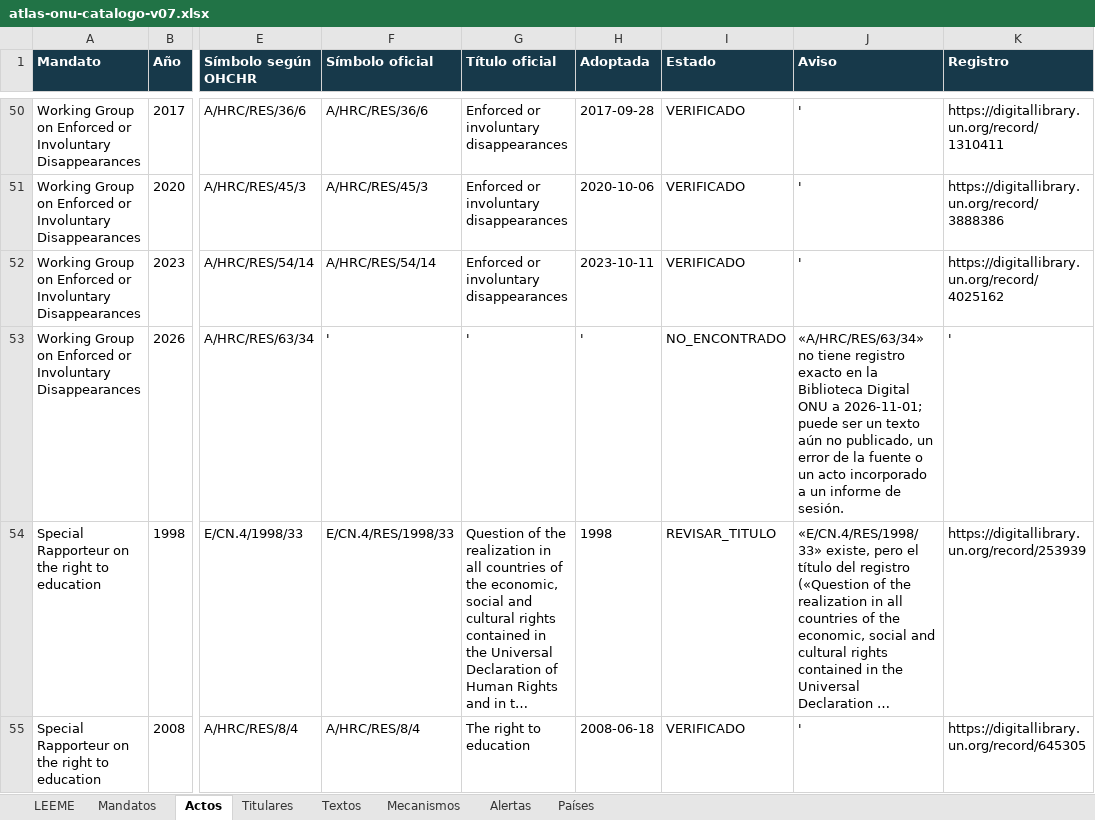
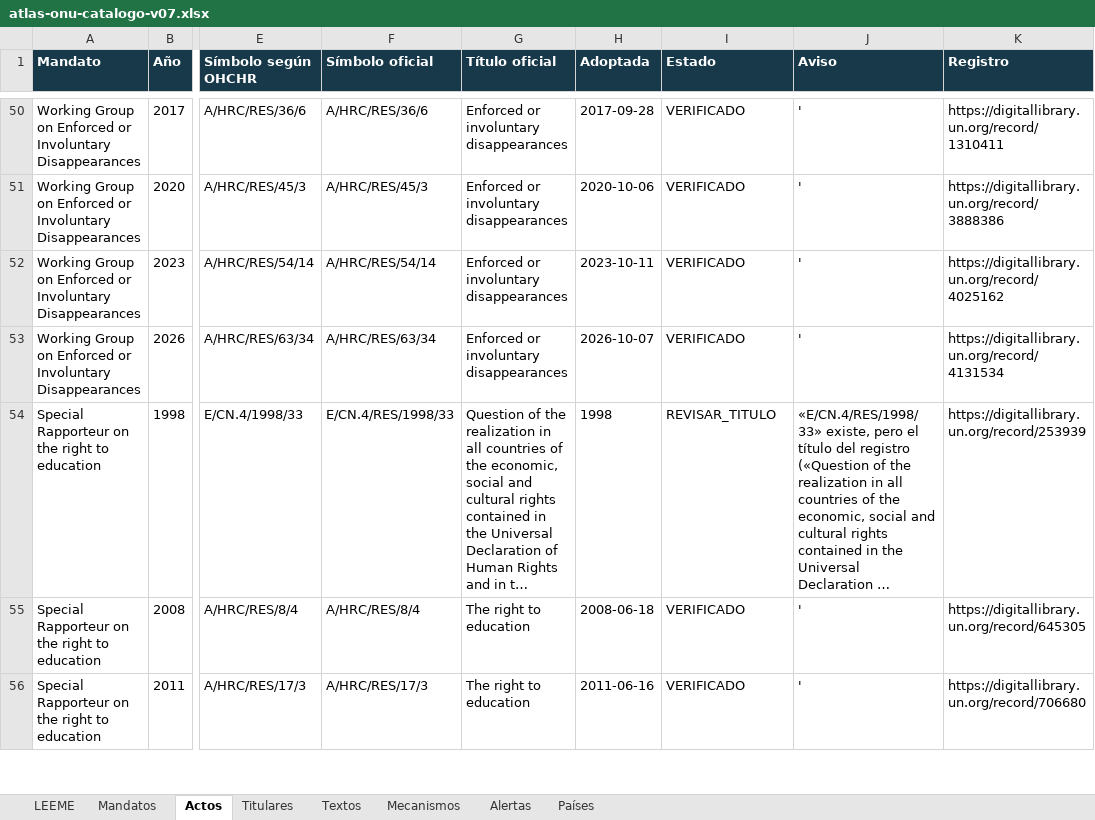
Before and after one commit to sukima-labs/atlasonu, an Excel workbook: data/atlas-onu-catalogo-v07.xlsx, sheet Actos, drawn as a sheet; only a part is shown, gaps mark what is left out; the shorter side is filled out with more unchanged rows; long unchanged cells end in …; values as stored, in another font and other column widths than the file's, no borders; the diff names each change by its address in the sheet, - before the commit and + after, or states it on an @@ line.

Commit message:
Actualización automática: cambios en los datos oficiales (2026-11-01)

```diff
--- a/data/atlas-onu-catalogo-v07.xlsx (sheet Actos)
+++ b/data/atlas-onu-catalogo-v07.xlsx (sheet Actos)
-F53 (Símbolo oficial): '
+F53 (Símbolo oficial): A/HRC/RES/63/34
-G53 (Título oficial): '
+G53 (Título oficial): Enforced or involuntary disappearances
-H53 (Adoptada): '
+H53 (Adoptada): 2026-10-07
-I53 (Estado): NO_ENCONTRADO
+I53 (Estado): VERIFICADO
-J53 (Aviso): «A/HRC/RES/63/34» no tiene registro exacto en la Biblioteca Digital ONU a 2026-11-01; puede ser un texto aún no publicado, un error de la fuente o un acto incorporado a un informe de sesión.
+J53 (Aviso): '
-K53 (Registro): '
+K53 (Registro): https://digitallibrary.un.org/record/4131534
```
Also changed, not shown: sheet Alertas, sheet Textos, sheet Mandatos, 10 other files.
